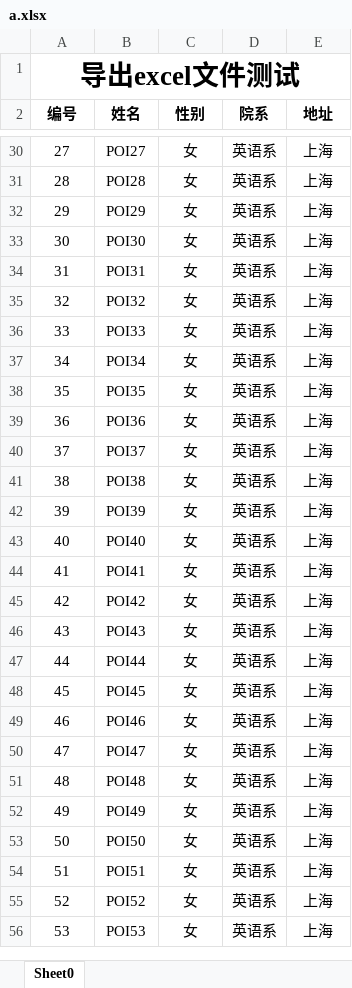
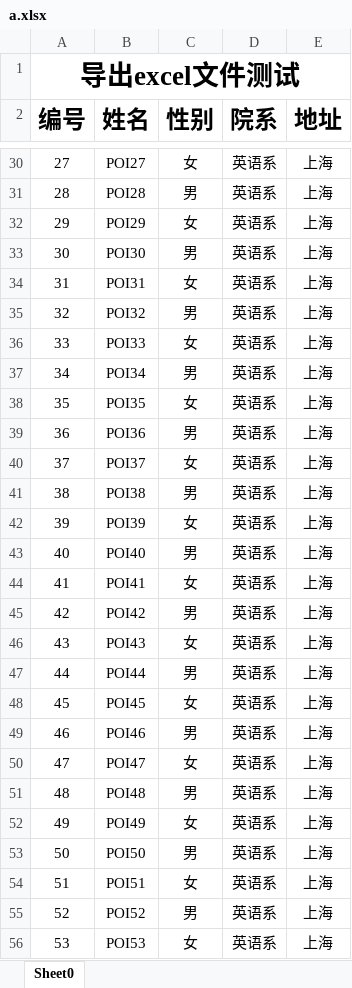
Before and after one commit to HCNGit/db_operation, an Excel workbook: db_operation/a.xlsx, sheet Sheet0, drawn as a sheet; only a part is shown, gaps mark what is left out; values as stored, in another font and other column widths than the file's, no borders; the diff covers the shown part only; the diff names each change by its address in the sheet, - before the commit and + after, or states it on an @@ line.

```diff
--- a/db_operation/a.xlsx (sheet Sheet0)
+++ b/db_operation/a.xlsx (sheet Sheet0)
@@ A2:E2 text size: larger @@
-C31 (性别): 女
+C31 (性别): 男
-C33 (性别): 女
+C33 (性别): 男
-C35 (性别): 女
+C35 (性别): 男
-C37 (性别): 女
+C37 (性别): 男
-C39 (性别): 女
+C39 (性别): 男
-C41 (性别): 女
+C41 (性别): 男
-C43 (性别): 女
+C43 (性别): 男
-C45 (性别): 女
+C45 (性别): 男
-C47 (性别): 女
+C47 (性别): 男
-C49 (性别): 女
+C49 (性别): 男
-C51 (性别): 女
+C51 (性别): 男
-C53 (性别): 女
+C53 (性别): 男
-C55 (性别): 女
+C55 (性别): 男
```
Also changed, not shown: 37 edited cells elsewhere in this sheet, 6 other files.
